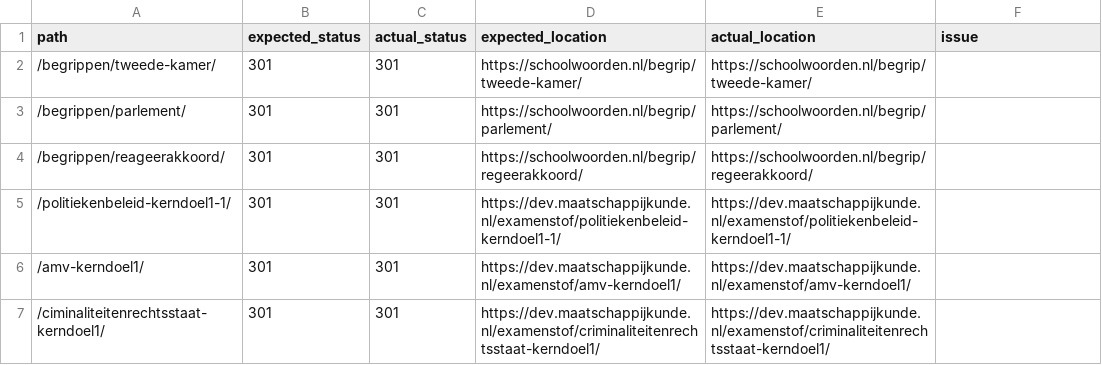
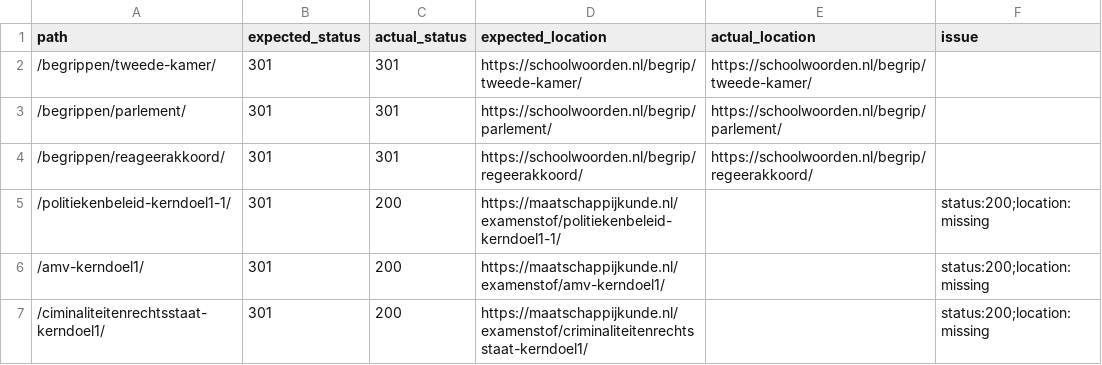
Before and after one commit to stefvdlinden/maatschappijkunde-nl, a CSV file: data/site/live-redirect-audit.csv, drawn as a sheet.

Commit message:
Update production cutover docs and audit outputs

```diff
--- a/data/site/live-redirect-audit.csv
+++ b/data/site/live-redirect-audit.csv
@@ -4,4 +4,4 @@ path,expected_status,actual_status,expected_location,actual_location,issue
 "/begrippen/reageerakkoord/","301","301","https://schoolwoorden.nl/begrip/regeerakkoord/","https://schoolwoorden.nl/begrip/regeerakkoord/",""
-"/politiekenbeleid-kerndoel1-1/","301","301","https://dev.maatschappijkunde.nl/examenstof/politiekenbeleid-kerndoel1-1/","https://dev.maatschappijkunde.nl/examenstof/politiekenbeleid-kerndoel1-1/",""
-"/amv-kerndoel1/","301","301","https://dev.maatschappijkunde.nl/examenstof/amv-kerndoel1/","https://dev.maatschappijkunde.nl/examenstof/amv-kerndoel1/",""
-"/ciminaliteitenrechtsstaat-kerndoel1/","301","301","https://dev.maatschappijkunde.nl/examenstof/criminaliteitenrechtsstaat-kerndoel1/","https://dev.maatschappijkunde.nl/examenstof/criminaliteitenrechtsstaat-kerndoel1/",""
+"/politiekenbeleid-kerndoel1-1/","301","200","https://maatschappijkunde.nl/examenstof/politiekenbeleid-kerndoel1-1/","","status:200;location:missing"
+"/amv-kerndoel1/","301","200","https://maatschappijkunde.nl/examenstof/amv-kerndoel1/","","status:200;location:missing"
+"/ciminaliteitenrechtsstaat-kerndoel1/","301","200","https://maatschappijkunde.nl/examenstof/criminaliteitenrechtsstaat-kerndoel1/","","status:200;location:missing"
```
Also changed, not shown: data/site/live-header-audit.csv, data/site/live-smoke-audit.csv, 18 other files.
